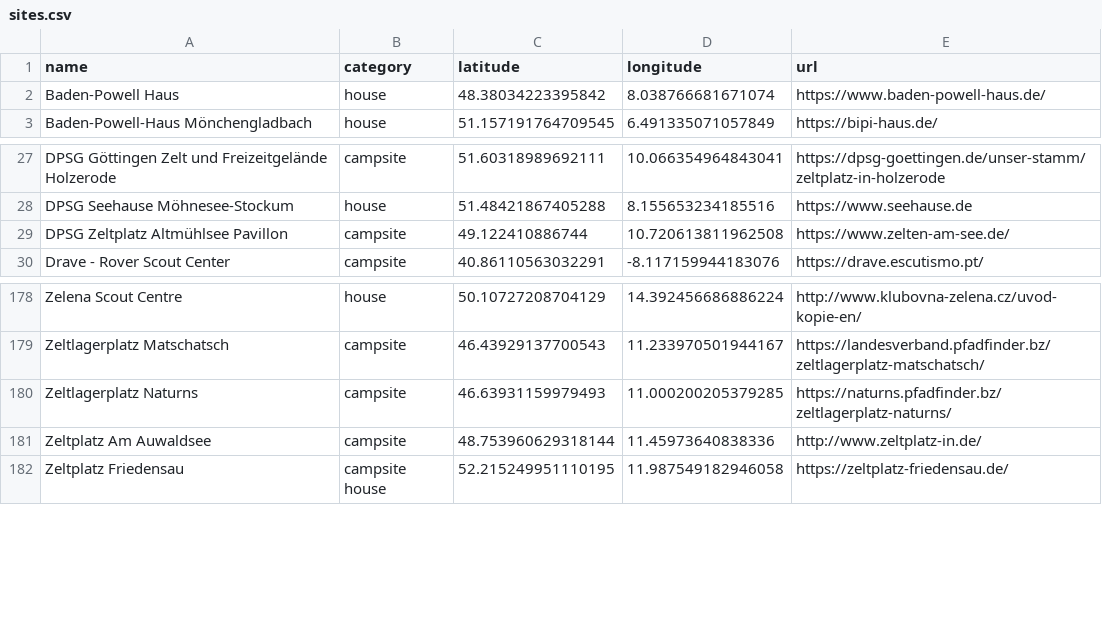
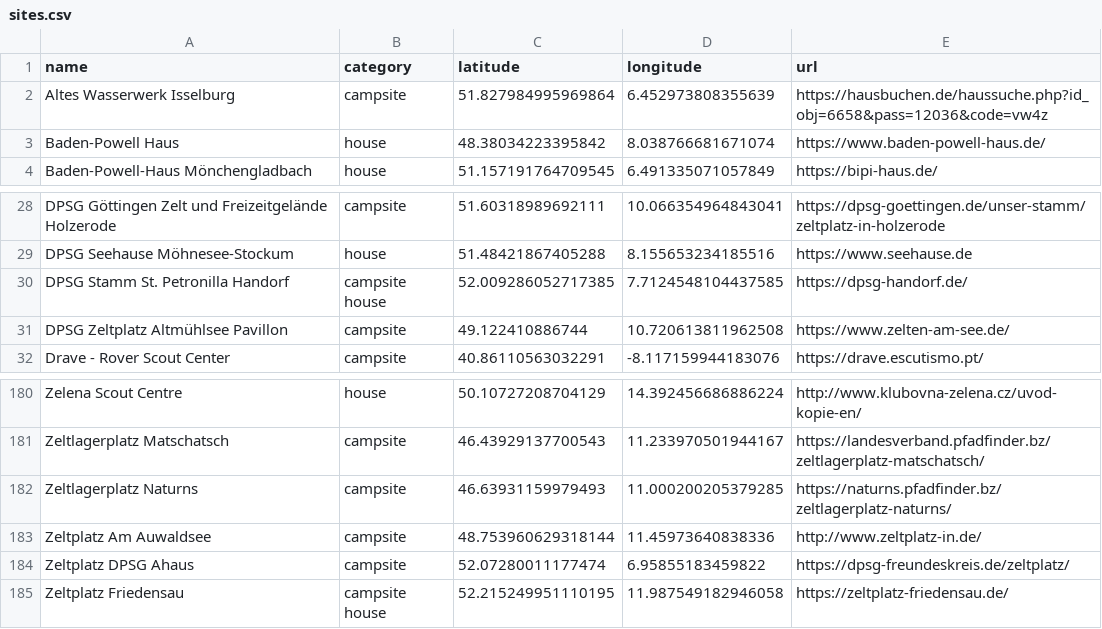
Before and after one commit to Schwarzzelt-IT/campsites, a CSV file: sites.csv, drawn as a sheet; only a part is shown, gaps mark what is left out; the diff names each change by its address in the sheet, - before the commit and + after, or states it on an @@ line.

Commit message:
Add Ahaus, Handorf, Isselburg

```diff
--- a/sites.csv
+++ b/sites.csv
+row 2: Altes Wasserwerk Isselburg | campsite | 51.827984995969864 | 6.452973808355639 | https://hausbuchen.de/haussuche.php?id_obj=6658&pass=12036&code=vw4z
+row 30: DPSG Stamm St. Petronilla Handorf | campsite house | 52.009286052717385 | 7.7124548104437585 | https://dpsg-handorf.de/
+row 184: Zeltplatz DPSG Ahaus | campsite | 52.07280011177474 | 6.95855183459822 | https://dpsg-freundeskreis.de/zeltplatz/
```
